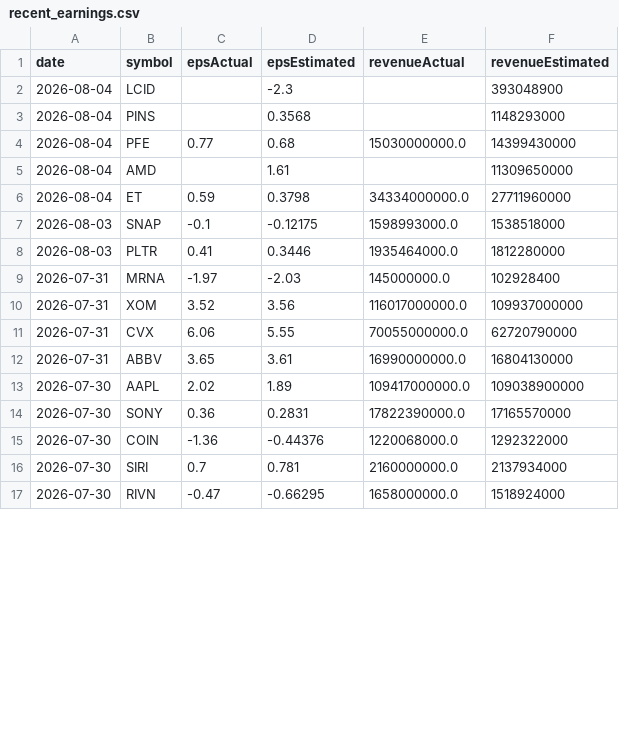
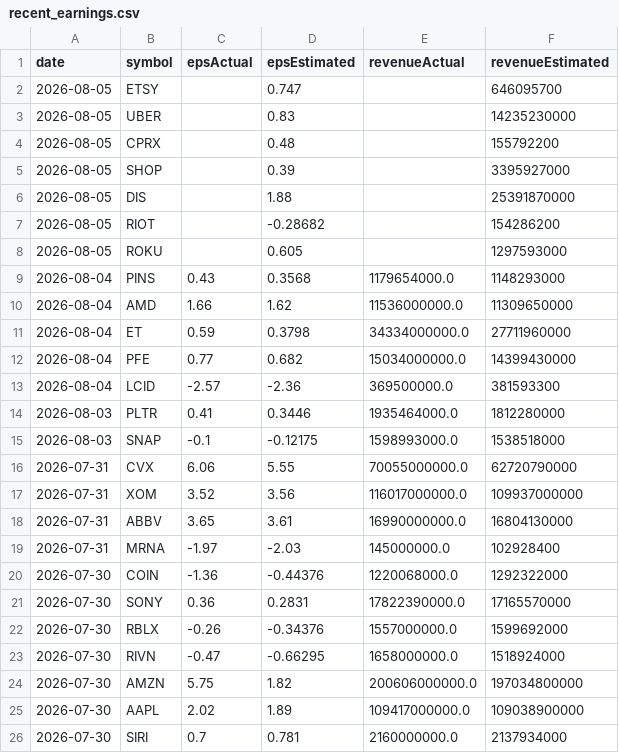
Before and after one commit to fishinmn/stock_screener, a CSV file: data/recent_earnings.csv, drawn as a sheet; only a part is shown; the diff covers the shown part only.

```diff
--- a/data/recent_earnings.csv
+++ b/data/recent_earnings.csv
@@ -1,17 +1,26 @@
 date,symbol,epsActual,epsEstimated,revenueActual,revenueEstimated
-2026-08-04,LCID,,-2.3,,393048900
-2026-08-04,PINS,,0.3568,,1148293000
-2026-08-04,PFE,0.77,0.68,15030000000.0,14399430000
-2026-08-04,AMD,,1.61,,11309650000
+2026-08-05,ETSY,,0.747,,646095700
+2026-08-05,UBER,,0.83,,14235230000
+2026-08-05,CPRX,,0.48,,155792200
+2026-08-05,SHOP,,0.39,,3395927000
+2026-08-05,DIS,,1.88,,25391870000
+2026-08-05,RIOT,,-0.28682,,154286200
+2026-08-05,ROKU,,0.605,,1297593000
+2026-08-04,PINS,0.43,0.3568,1179654000.0,1148293000
+2026-08-04,AMD,1.66,1.62,11536000000.0,11309650000
 2026-08-04,ET,0.59,0.3798,34334000000.0,27711960000
+2026-08-04,PFE,0.77,0.682,15034000000.0,14399430000
+2026-08-04,LCID,-2.57,-2.36,369500000.0,381593300
+2026-08-03,PLTR,0.41,0.3446,1935464000.0,1812280000
 2026-08-03,SNAP,-0.1,-0.12175,1598993000.0,1538518000
-2026-08-03,PLTR,0.41,0.3446,1935464000.0,1812280000
+2026-07-31,CVX,6.06,5.55,70055000000.0,62720790000
+2026-07-31,XOM,3.52,3.56,116017000000.0,109937000000
+2026-07-31,ABBV,3.65,3.61,16990000000.0,16804130000
 2026-07-31,MRNA,-1.97,-2.03,145000000.0,102928400
-2026-07-31,XOM,3.52,3.56,116017000000.0,109937000000
-2026-07-31,CVX,6.06,5.55,70055000000.0,62720790000
-2026-07-31,ABBV,3.65,3.61,16990000000.0,16804130000
+2026-07-30,COIN,-1.36,-0.44376,1220068000.0,1292322000
+2026-07-30,SONY,0.36,0.2831,17822390000.0,17165570000
+2026-07-30,RBLX,-0.26,-0.34376,1557000000.0,1599692000
+2026-07-30,RIVN,-0.47,-0.66295,1658000000.0,1518924000
+2026-07-30,AMZN,5.75,1.82,200606000000.0,197034800000
 2026-07-30,AAPL,2.02,1.89,109417000000.0,109038900000
-2026-07-30,SONY,0.36,0.2831,17822390000.0,17165570000
-2026-07-30,COIN,-1.36,-0.44376,1220068000.0,1292322000
 2026-07-30,SIRI,0.7,0.781,2160000000.0,2137934000
-2026-07-30,RIVN,-0.47,-0.66295,1658000000.0,1518924000
```
Also changed, not shown: 1 removed row and 12 moved rows elsewhere in this file, data/fundamentals_screener_recent_earnings.csv, data/upcoming_earnings.csv, 9 other files.
